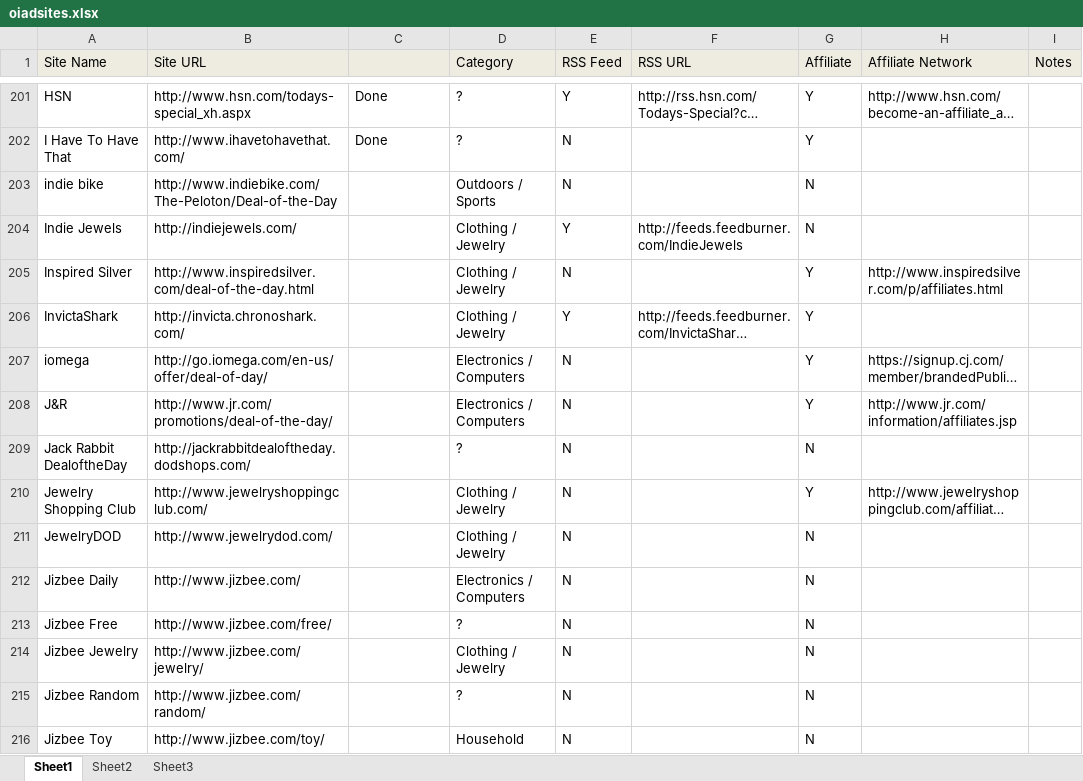
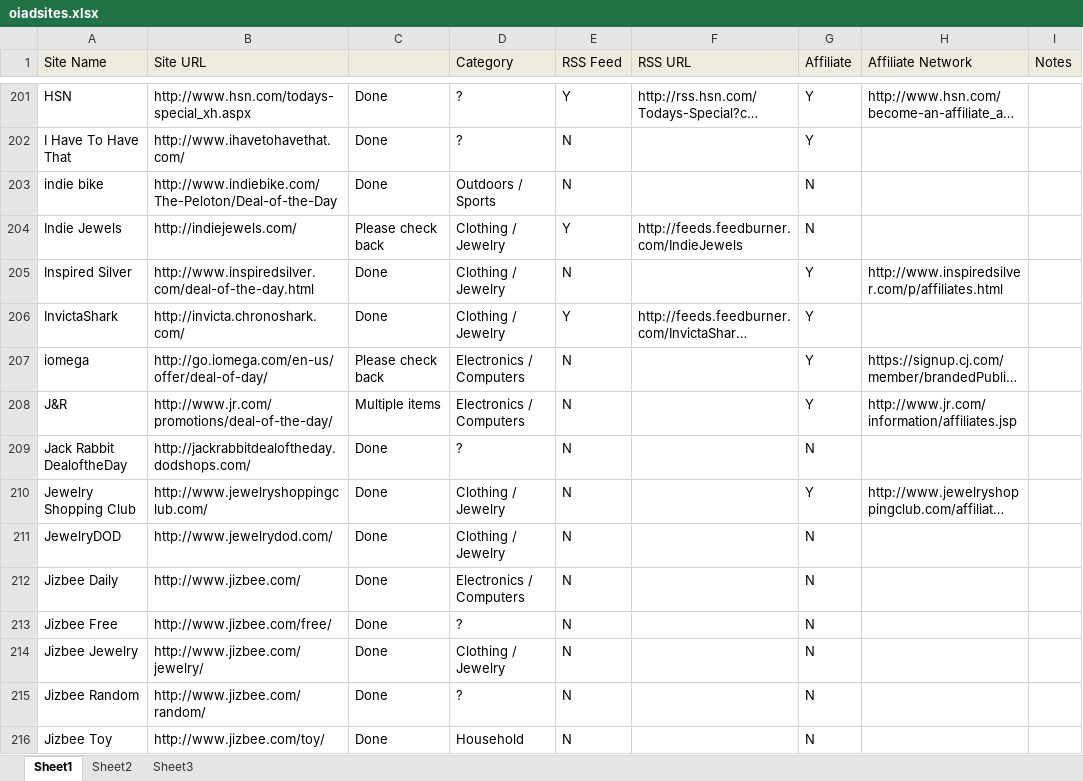
Before and after one commit to rif/oiad, an Excel workbook: kohana/oiadsites.xlsx, sheet Sheet1, drawn as a sheet; only a part is shown, gaps mark what is left out; long unchanged cells end in …; values as stored, in another font and other column widths than the file's, no borders; the diff covers the shown part only; the diff names each change by its address in the sheet, - before the commit and + after, or states it on an @@ line.

```diff
--- a/kohana/oiadsites.xlsx (sheet Sheet1)
+++ b/kohana/oiadsites.xlsx (sheet Sheet1)
-C203: (empty)
+C203: Done
-C204: (empty)
+C204: Please check back
-C205:C206: (empty)
+C205:C206: Done
-C207: (empty)
+C207: Please check back
-C208: (empty)
+C208: Multiple items
-C209:C216: (empty)
+C209:C216: Done
```
Also changed, not shown: 19 edited cells elsewhere in this sheet, 26 other files.
